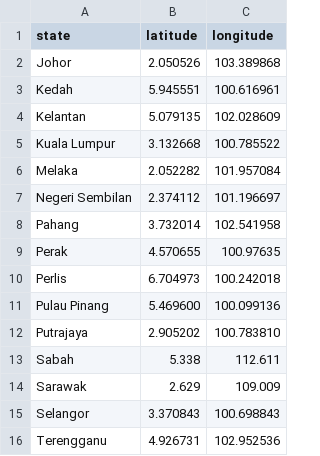
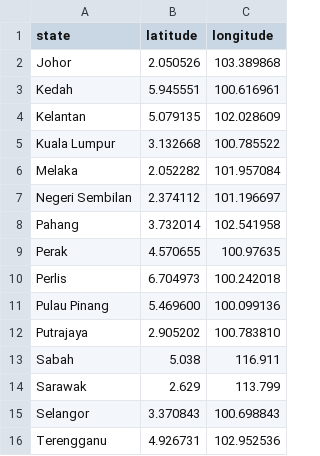
Before and after one commit to PeiwenChuah/FIT2179-A2-Code, a CSV file: data/state_info.csv, drawn as a sheet.

Commit message:
Chart07: Adjust the position of sabah and sarawak

```diff
--- a/data/state_info.csv
+++ b/data/state_info.csv
@@ -12,4 +12,4 @@ Pulau Pinang,5.469600,100.099136
 Putrajaya,2.905202,100.783810
-Sabah,5.338,112.611
-Sarawak,2.629,109.009
+Sabah,5.038,116.911
+Sarawak,2.629,113.799
 Selangor,3.370843,100.698843
```
